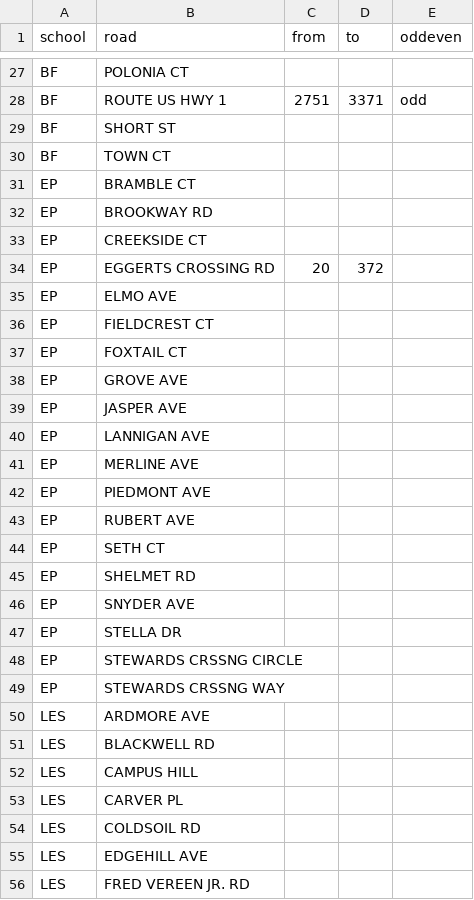
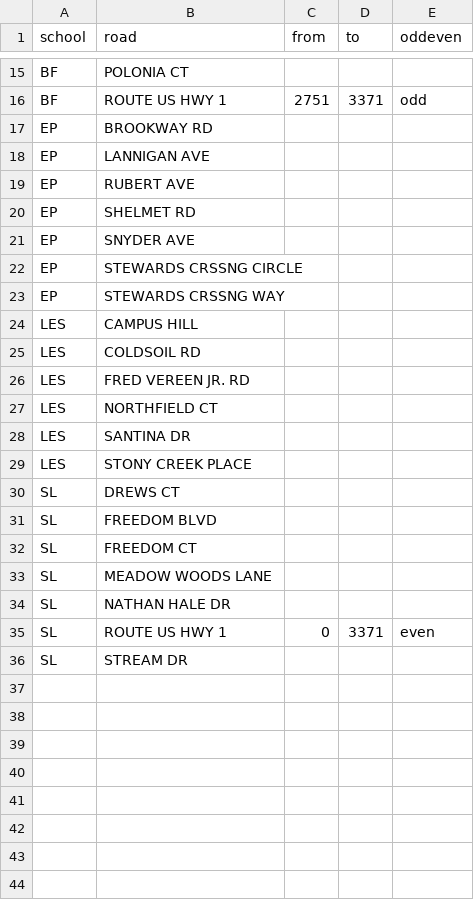
Before and after one commit to codefortrenton/school-districts, a CSV file: lawrence/missing.csv, drawn as a sheet; only a part is shown, gaps mark what is left out; the shorter side is filled out with more unchanged rows; the diff covers the shown part only.

Commit message:
missing

```diff
--- a/lawrence/missing.csv
+++ b/lawrence/missing.csv
@@ -28,29 +16,11 @@ BF,POLONIA CT,,,
 BF,ROUTE US HWY 1,2751,3371,odd
-BF,SHORT ST,,,
-BF,TOWN CT,,,
-EP,BRAMBLE CT,,,
 EP,BROOKWAY RD,,,
-EP,CREEKSIDE CT,,,
-EP,EGGERTS CROSSING RD,20,372,
-EP,ELMO AVE,,,
-EP,FIELDCREST CT,,,
-EP,FOXTAIL CT,,,
-EP,GROVE AVE,,,
-EP,JASPER AVE,,,
 EP,LANNIGAN AVE,,,
-EP,MERLINE AVE,,,
-EP,PIEDMONT AVE,,,
 EP,RUBERT AVE,,,
-EP,SETH CT,,,
 EP,SHELMET RD,,,
 EP,SNYDER AVE,,,
-EP,STELLA DR,,,
 EP,STEWARDS CRSSNG CIRCLE,,,
 EP,STEWARDS CRSSNG WAY,,,
-LES,ARDMORE AVE,,,
-LES,BLACKWELL RD,,,
 LES,CAMPUS HILL,,,
-LES,CARVER PL,,,
 LES,COLDSOIL RD,,,
-LES,EDGEHILL AVE,,,
 LES,FRED VEREEN JR. RD,,,
```
Also changed, not shown: 29 removed rows elsewhere in this file.
